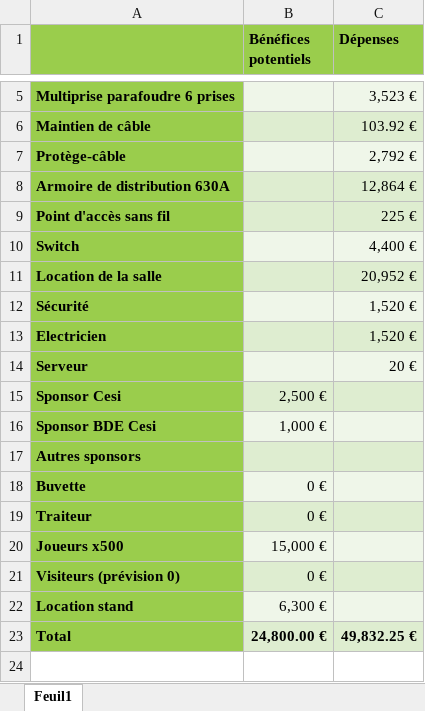
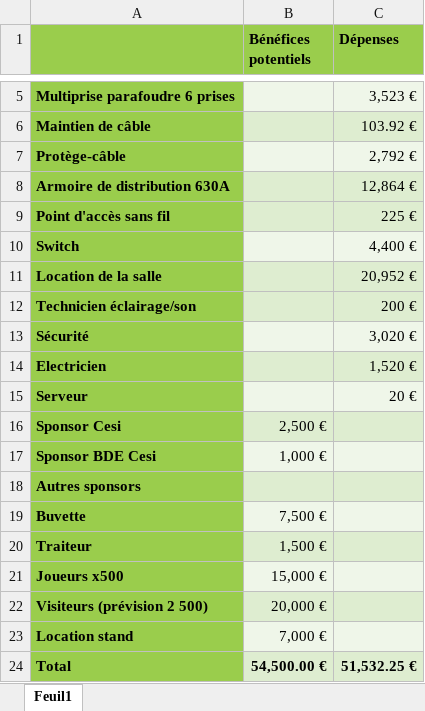
Before and after one commit to Euxiniar/Projet-Exia-Ces-Esport, an Excel workbook: Compta.xlsx, sheet Feuil1, drawn as a sheet; only a part is shown, gaps mark what is left out; values as stored, in another font and other column widths than the file's, no borders; removed rows and columns are numbered as before the commit, all else as after; the diff names each change by its address in the sheet, - before the commit and + after, or states it on an @@ line.

```diff
--- a/Compta.xlsx (sheet Feuil1)
+++ b/Compta.xlsx (sheet Feuil1)
+row 12: Technicien éclairage/son |  | 200 €
-C13 (Dépenses): 1,520 €
+C13 (Dépenses): 3,020 €
-B19 (Bénéfices potentiels): 0 €
+B19 (Bénéfices potentiels): 7,500 €
-B20 (Bénéfices potentiels): 0 €
+B20 (Bénéfices potentiels): 1,500 €
-row 21: Visiteurs (prévision 0) | 0 €
+row 22: Visiteurs (prévision 2 500) | 20,000 €
-B23 (Bénéfices potentiels): 6,300 €
+B23 (Bénéfices potentiels): 7,000 €
-B24 (Bénéfices potentiels): 24,800.00 €
+B24 (Bénéfices potentiels): 54,500.00 €
-C24 (Dépenses): 49,832.25 €
+C24 (Dépenses): 51,532.25 €
```
Also changed, not shown: 2 other files.
